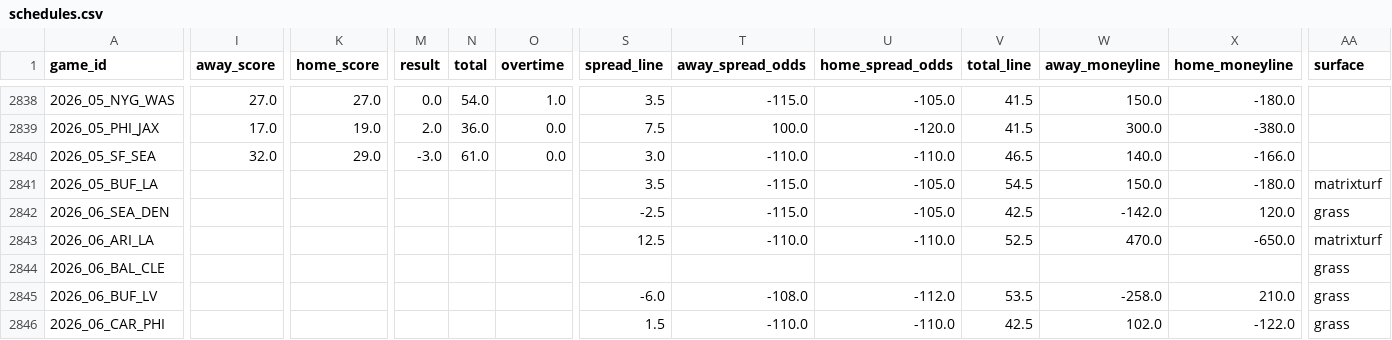
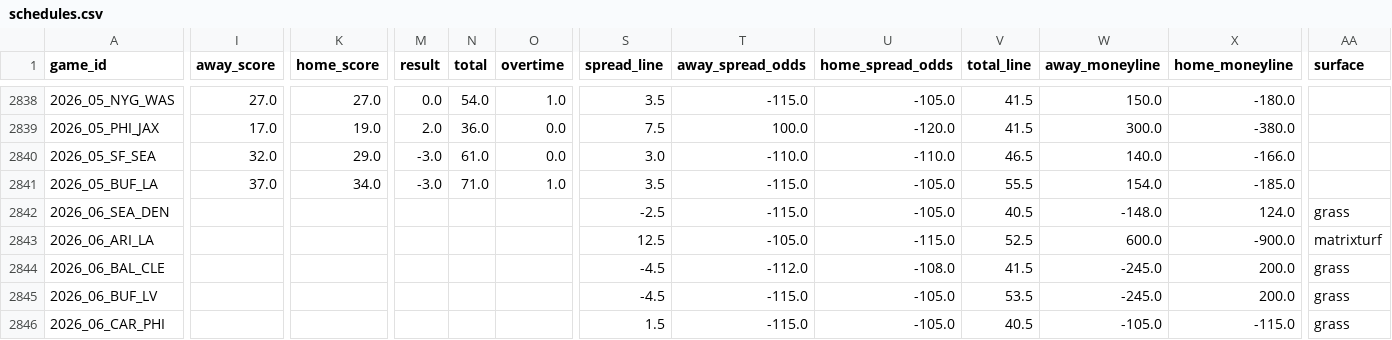
Before and after one commit to jack-more/MORELLOSIMS, a CSV file: nfl_pipeline/data/schedules.csv, drawn as a sheet; only a part is shown, gaps mark what is left out; the diff covers the shown part only; the diff names each change by its address in the sheet, - before the commit and + after, or states it on an @@ line.

```diff
--- a/nfl_pipeline/data/schedules.csv
+++ b/nfl_pipeline/data/schedules.csv
-I2841 (away_score): (empty)
+I2841 (away_score): 37.0
-K2841 (home_score): (empty)
+K2841 (home_score): 34.0
-M2841 (result): (empty)
+M2841 (result): -3.0
-N2841 (total): (empty)
+N2841 (total): 71.0
-O2841 (overtime): (empty)
+O2841 (overtime): 1.0
-V2841 (total_line): 54.5
+V2841 (total_line): 55.5
-W2841 (away_moneyline): 150.0
+W2841 (away_moneyline): 154.0
-X2841 (home_moneyline): -180.0
+X2841 (home_moneyline): -185.0
-AA2841 (surface): matrixturf
+AA2841 (surface): (empty)
-V2842 (total_line): 42.5
+V2842 (total_line): 40.5
-W2842 (away_moneyline): -142.0
+W2842 (away_moneyline): -148.0
-X2842 (home_moneyline): 120.0
+X2842 (home_moneyline): 124.0
-T2843 (away_spread_odds): -110.0
+T2843 (away_spread_odds): -105.0
-U2843 (home_spread_odds): -110.0
+U2843 (home_spread_odds): -115.0
-W2843 (away_moneyline): 470.0
+W2843 (away_moneyline): 600.0
-X2843 (home_moneyline): -650.0
+X2843 (home_moneyline): -900.0
-S2844 (spread_line): (empty)
+S2844 (spread_line): -4.5
-T2844 (away_spread_odds): (empty)
+T2844 (away_spread_odds): -112.0
-U2844 (home_spread_odds): (empty)
+U2844 (home_spread_odds): -108.0
-V2844 (total_line): (empty)
+V2844 (total_line): 41.5
-W2844 (away_moneyline): (empty)
+W2844 (away_moneyline): -245.0
-X2844 (home_moneyline): (empty)
+X2844 (home_moneyline): 200.0
-S2845 (spread_line): -6.0
+S2845 (spread_line): -4.5
-T2845 (away_spread_odds): -108.0
+T2845 (away_spread_odds): -115.0
-U2845 (home_spread_odds): -112.0
+U2845 (home_spread_odds): -105.0
-W2845 (away_moneyline): -258.0
+W2845 (away_moneyline): -245.0
-X2845 (home_moneyline): 210.0
+X2845 (home_moneyline): 200.0
-T2846 (away_spread_odds): -110.0
+T2846 (away_spread_odds): -115.0
-U2846 (home_spread_odds): -110.0
+U2846 (home_spread_odds): -105.0
-V2846 (total_line): 42.5
+V2846 (total_line): 40.5
-W2846 (away_moneyline): 102.0
+W2846 (away_moneyline): -105.0
-X2846 (home_moneyline): -122.0
+X2846 (home_moneyline): -115.0
```
Also changed, not shown: 129 edited cells elsewhere in this file, nfl_pipeline/data/espn_lines.csv, nfl_pipeline/data/qb_games.csv, 2 other files.
